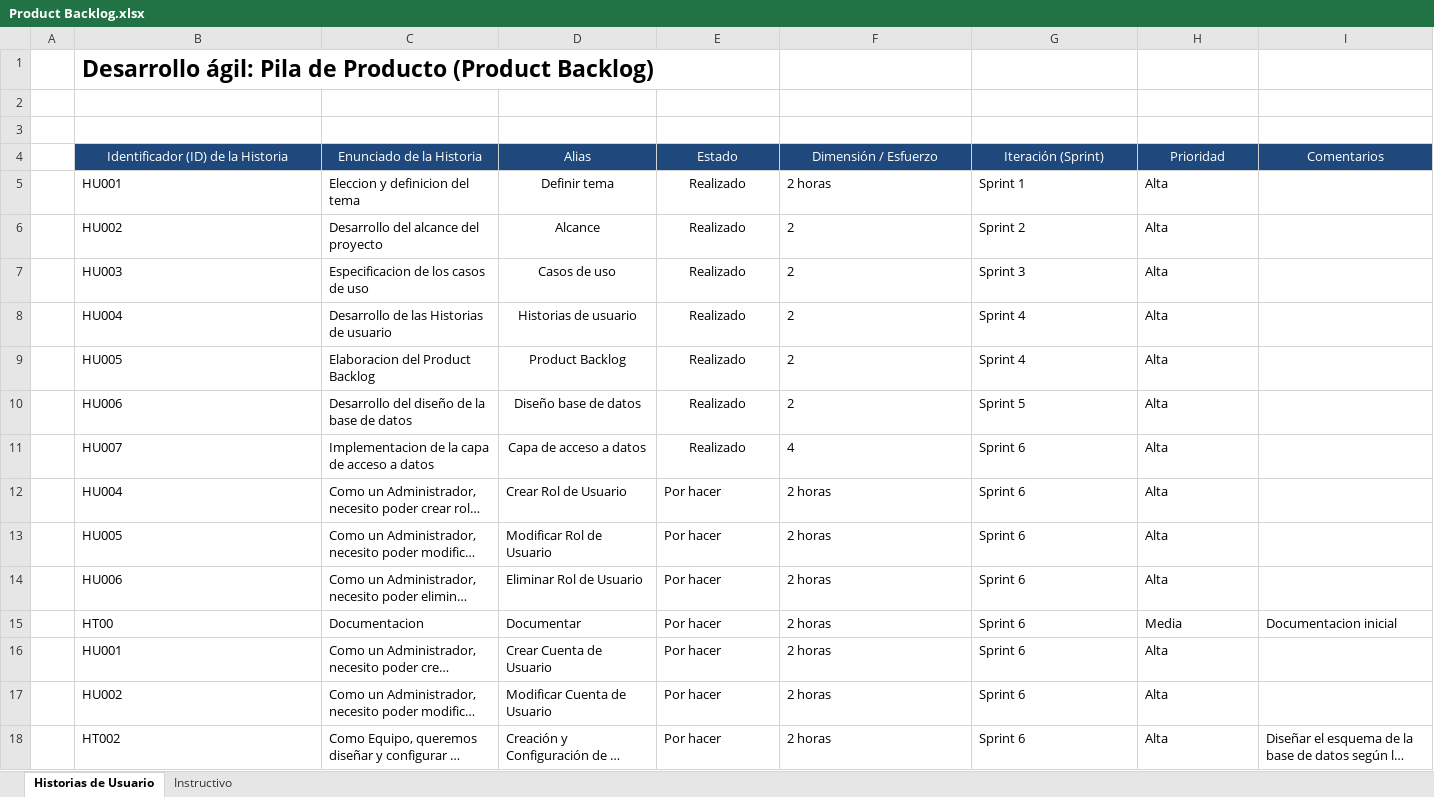
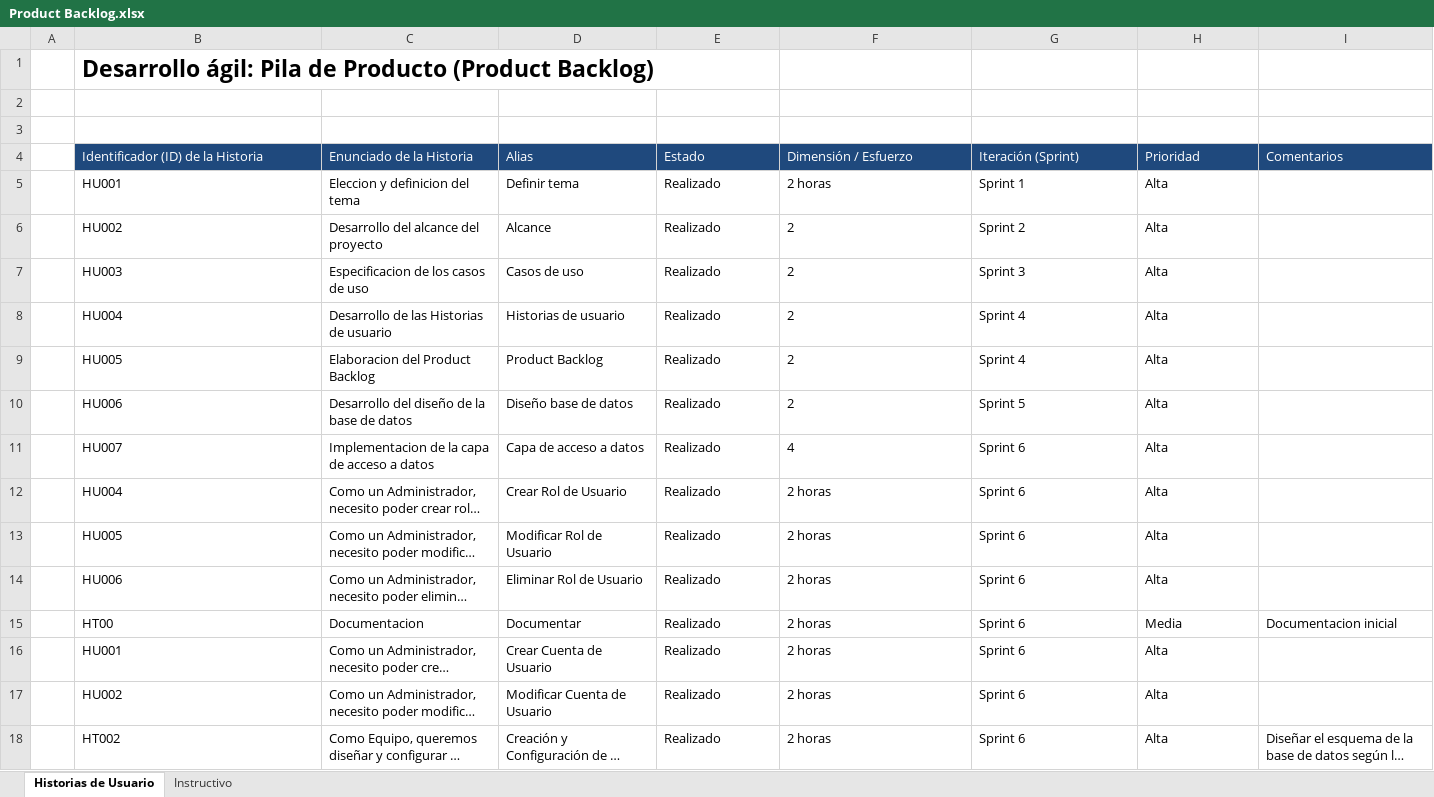
Before and after one commit to Andrew21plus/Proyecto_App_Inf_2, an Excel workbook: Documentacion/Product Backlog.xlsx, sheet Historias de Usuario, drawn as a sheet; only a part is shown; long unchanged cells end in …; values as stored, in another font and other column widths than the file's, no borders; the diff covers the shown part only; the diff names each change by its address in the sheet, - before the commit and + after, or states it on an @@ line.

```diff
--- a/Documentacion/Product Backlog.xlsx (sheet Historias de Usuario)
+++ b/Documentacion/Product Backlog.xlsx (sheet Historias de Usuario)
-B4:I4 alignment: center
+B4:I4 alignment: left
-D5:E11 alignment: center
+D5:E11 alignment: left
-E12:E18: Por hacer
+E12:E18: Realizado
```
Also changed, not shown: 1 added row, 1 removed row, 2 edited cells and cell formats elsewhere in this sheet, Documentacion/Sprint Backlog.xlsx.
